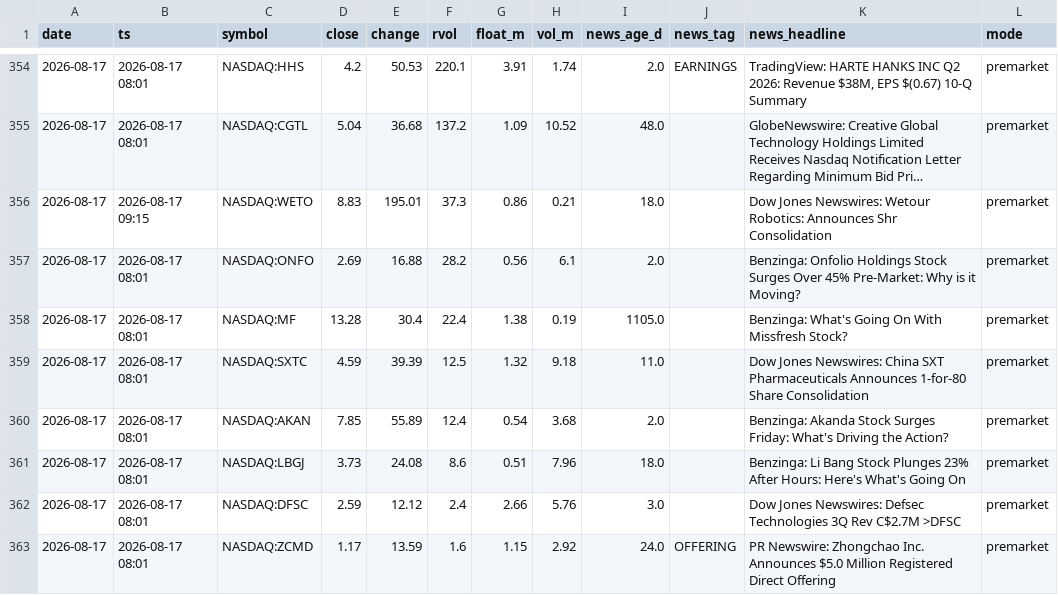
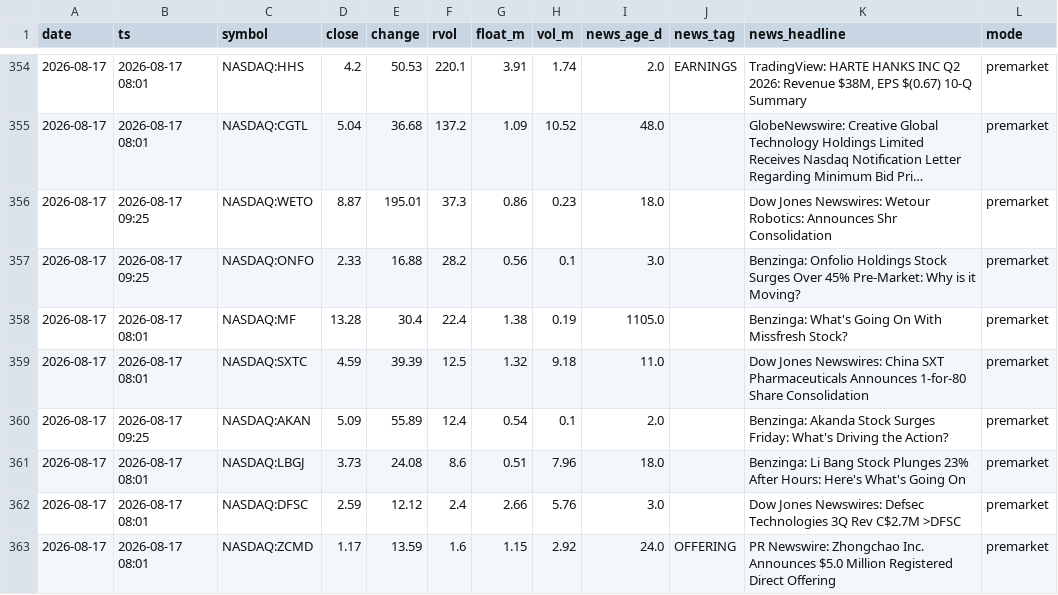
Before and after one commit to ChrisM001/scanner-site, a CSV file: stock_scan_log.csv, drawn as a sheet; only a part is shown, gaps mark what is left out; long unchanged cells end in …; the diff names each change by its address in the sheet, - before the commit and + after, or states it on an @@ line.

```diff
--- a/stock_scan_log.csv
+++ b/stock_scan_log.csv
-B356 (ts): 2026-08-17 09:15
+B356 (ts): 2026-08-17 09:25
-D356 (close): 8.83
+D356 (close): 8.87
-H356 (vol_m): 0.21
+H356 (vol_m): 0.23
-B357 (ts): 2026-08-17 08:01
+B357 (ts): 2026-08-17 09:25
-D357 (close): 2.69
+D357 (close): 2.33
-H357 (vol_m): 6.1
+H357 (vol_m): 0.1
-I357 (news_age_d): 2.0
+I357 (news_age_d): 3.0
-B360 (ts): 2026-08-17 08:01
+B360 (ts): 2026-08-17 09:25
-D360 (close): 7.85
+D360 (close): 5.09
-H360 (vol_m): 3.68
+H360 (vol_m): 0.1
```
Also changed, not shown: crypto_scan_log.csv, 1 other file.
